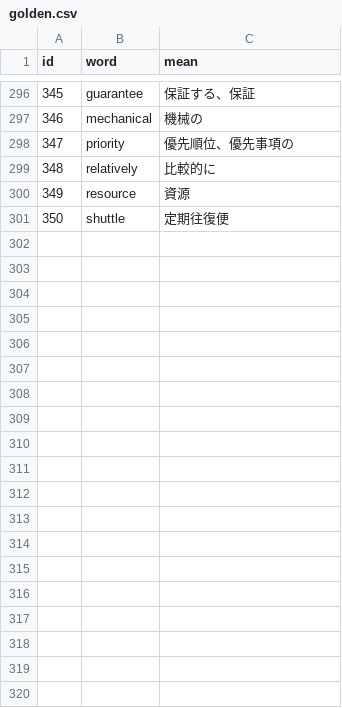
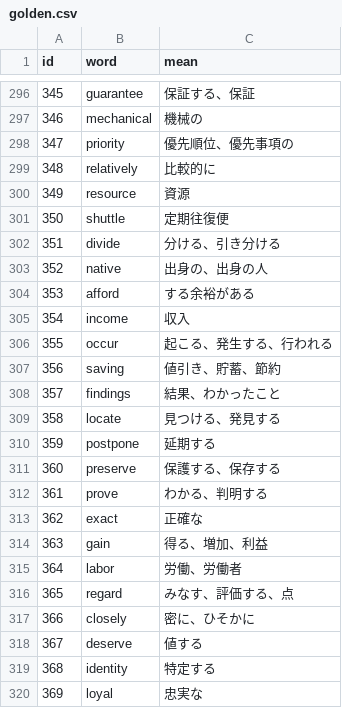
Before and after one commit to AZUMArin/practice, a CSV file: golden.csv, drawn as a sheet; only a part is shown, gaps mark what is left out; the diff covers the shown part only; the diff names each change by its address in the sheet, - before the commit and + after, or states it on an @@ line.

Commit message:
Update golden.csv

```diff
--- a/golden.csv
+++ b/golden.csv
+row 302: 351 | divide | 分ける、引き分ける
+row 303: 352 | native | 出身の、出身の人
+row 304: 353 | afford | する余裕がある
+row 305: 354 | income | 収入
+row 306: 355 | occur | 起こる、発生する、行われる
+row 307: 356 | saving | 値引き、貯蓄、節約
+row 308: 357 | findings | 結果、わかったこと
+row 309: 358 | locate | 見つける、発見する
+row 310: 359 | postpone | 延期する
+row 311: 360 | preserve | 保護する、保存する
+row 312: 361 | prove | わかる、判明する
+row 313: 362 | exact | 正確な
+row 314: 363 | gain | 得る、増加、利益
+row 315: 364 | labor | 労働、労働者
+row 316: 365 | regard | みなす、評価する、点
+row 317: 366 | closely | 密に、ひそかに
+row 318: 367 | deserve | 値する
+row 319: 368 | identity | 特定する
+row 320: 369 | loyal | 忠実な
```
Also changed, not shown: 31 added rows elsewhere in this file.
